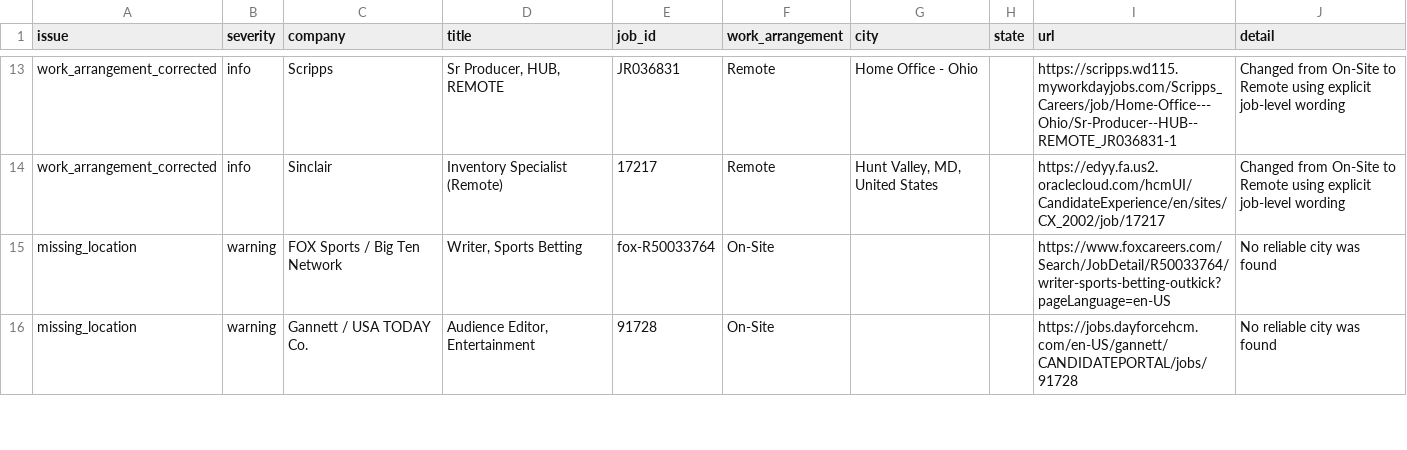
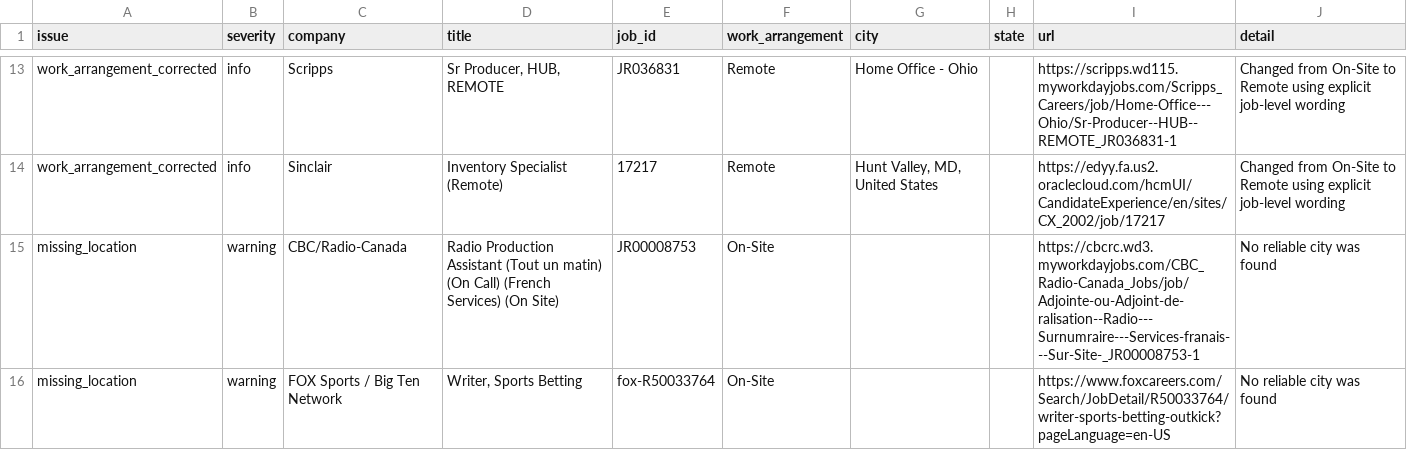
Before and after one commit to Mediajobsreport/mjr-jobs-feed, a CSV file: mjr-job-quality-report.csv, drawn as a sheet; only a part is shown, gaps mark what is left out; the shorter side is filled out with more unchanged rows; the diff covers the shown part only; the diff names each change by its address in the sheet, - before the commit and + after, or states it on an @@ line.

```diff
--- a/mjr-job-quality-report.csv
+++ b/mjr-job-quality-report.csv
+row 15: missing_location | warning | CBC/Radio-Canada | Radio Production Assistant (Tout un matin) (On Call) (French Services) (On Site) | JR00008753 | On-Site |  |  | https://cbcrc.wd3.myworkdayjobs.com/CBC_Radio-Canada_Jobs/job/Adjointe-ou-Adjoint-de-ralisation--Radio---Surnumraire---Services-franais---Sur-Site-_JR00008753-1 | No reliable city was found
```
Also changed, not shown: 3 added rows and 1 removed row elsewhere in this file, mjr-ats-audit.csv, 2 other files.
